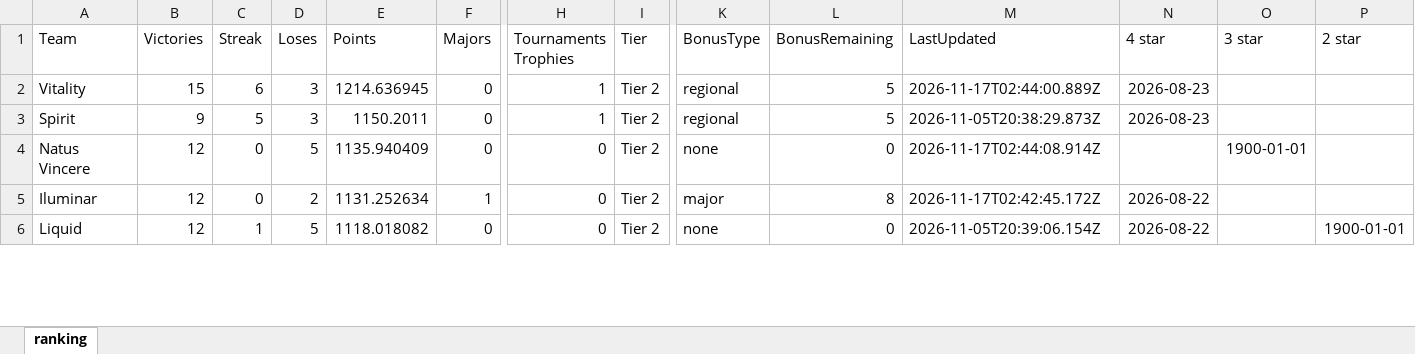
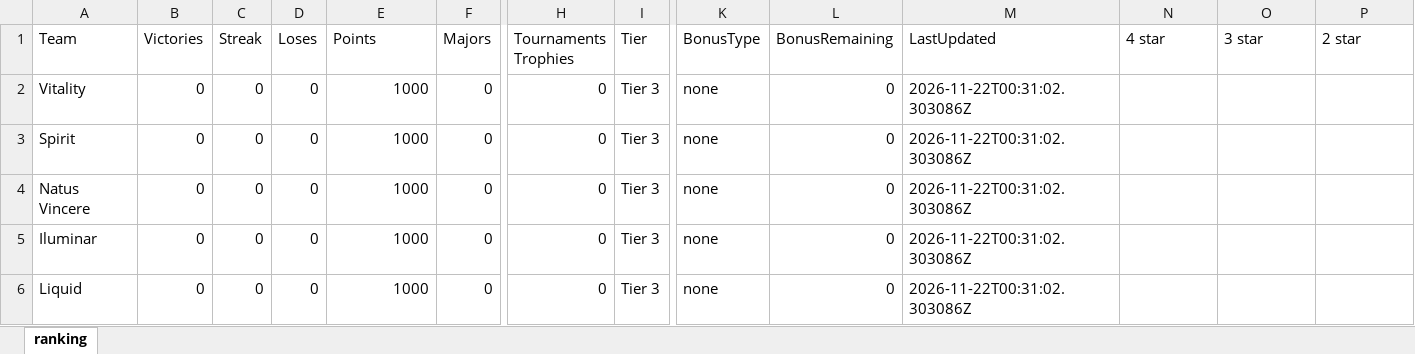
Before and after one commit to ravengone/ck-tools, an Excel workbook: file/ranking.xlsx, sheet ranking, drawn as a sheet; only a part is shown, gaps mark what is left out; values as stored, in another font and other column widths than the file's, no borders; the diff covers the shown part only; the diff names each change by its address in the sheet, - before the commit and + after, or states it on an @@ line.

```diff
--- a/file/ranking.xlsx (sheet ranking)
+++ b/file/ranking.xlsx (sheet ranking)
-B2 (Victories): 15
+B2 (Victories): 0
-C2 (Streak): 6
+C2 (Streak): 0
-D2:D3 (Loses): 3
+D2:D3 (Loses): 0
-E2 (Points): 1214.636945
+E2 (Points): 1000
-H2:H3 (Tournaments Trophies): 1
+H2:H3 (Tournaments Trophies): 0
-I2:I6 (Tier): Tier 2
+I2:I6 (Tier): Tier 3
-K2:K3 (BonusType): regional
+K2:K3 (BonusType): none
-L2:L3 (BonusRemaining): 5
+L2:L3 (BonusRemaining): 0
-M2 (LastUpdated): 2026-11-17T02:44:00.889Z
+M2 (LastUpdated): 2026-11-22T00:31:02.303086Z
-N2:N3 (4 star): 2026-08-23
+N2:N3 (4 star): (empty)
-B3 (Victories): 9
+B3 (Victories): 0
-C3 (Streak): 5
+C3 (Streak): 0
-E3 (Points): 1150.2011
+E3 (Points): 1000
-M3 (LastUpdated): 2026-11-05T20:38:29.873Z
+M3 (LastUpdated): 2026-11-22T00:31:02.303086Z
-B4:B6 (Victories): 12
+B4:B6 (Victories): 0
-D4 (Loses): 5
+D4 (Loses): 0
-E4 (Points): 1135.940409
+E4 (Points): 1000
-M4 (LastUpdated): 2026-11-17T02:44:08.914Z
+M4 (LastUpdated): 2026-11-22T00:31:02.303086Z
-O4 (3 star): 1900-01-01
+O4 (3 star): (empty)
-D5 (Loses): 2
+D5 (Loses): 0
-E5 (Points): 1131.252634
+E5 (Points): 1000
-F5 (Majors): 1
+F5 (Majors): 0
-K5 (BonusType): major
+K5 (BonusType): none
-L5 (BonusRemaining): 8
+L5 (BonusRemaining): 0
-M5 (LastUpdated): 2026-11-17T02:42:45.172Z
+M5 (LastUpdated): 2026-11-22T00:31:02.303086Z
-N5:N6 (4 star): 2026-08-22
+N5:N6 (4 star): (empty)
-C6 (Streak): 1
+C6 (Streak): 0
-D6 (Loses): 5
+D6 (Loses): 0
-E6 (Points): 1118.018082
+E6 (Points): 1000
-M6 (LastUpdated): 2026-11-05T20:39:06.154Z
+M6 (LastUpdated): 2026-11-22T00:31:02.303086Z
-P6 (2 star): 1900-01-01
+P6 (2 star): (empty)
```
Also changed, not shown: 670 edited cells elsewhere in this sheet, file/finances_updated.xlsx, file/history.xlsx, 21 other files.
